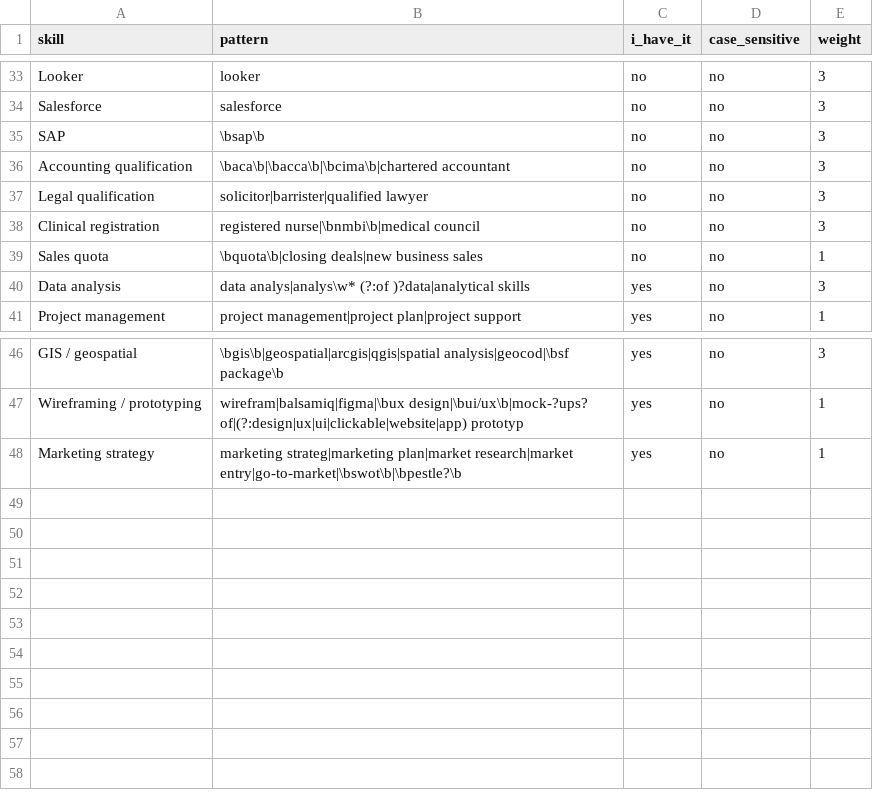
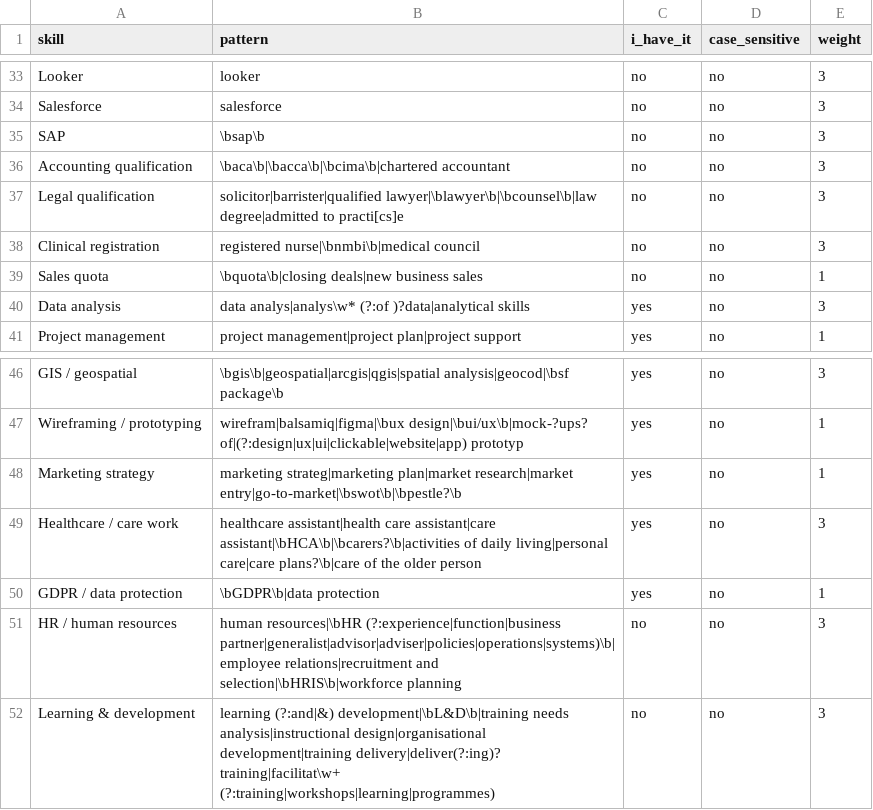
Before and after one commit to Ayoola-droid/ireland-job-match, a CSV file: skills_vocab.csv, drawn as a sheet; only a part is shown, gaps mark what is left out.

Commit message:
data(skills): add care work, GDPR, HR and learning & development skills; catch lawyer roles

```diff
--- a/skills_vocab.csv
+++ b/skills_vocab.csv
@@ -36,3 +36,3 @@ SAP,\bsap\b,no,no,3
 Accounting qualification,\baca\b|\bacca\b|\bcima\b|chartered accountant,no,no,3
-Legal qualification,solicitor|barrister|qualified lawyer,no,no,3
+Legal qualification,solicitor|barrister|qualified lawyer|\blawyer\b|\bcounsel\b|law degree|admitted to practi[cs]e,no,no,3
 Clinical registration,registered nurse|\bnmbi\b|medical council,no,no,3
@@ -48 +48,5 @@ Wireframing / prototyping,wirefram|balsamiq|figma|\bux design|\bui/ux\b|mock-?up
 Marketing strategy,marketing strateg|marketing plan|market research|market entry|go-to-market|\bswot\b|\bpestle?\b,yes,no,1
+Healthcare / care work,healthcare assistant|health care assistant|care assistant|\bHCA\b|\bcarers?\b|activities of daily living|personal care|care plans?\b|care of the older person,yes,no,3
+GDPR / data protection,\bGDPR\b|data protection,yes,no,1
+HR / human resources,human resources|\bHR (?:experience|function|business partner|generalist|advisor|adviser|policies|operations|systems)\b|employee relations|recruitment and selection|\bHRIS\b|workforce planning,no,no,3
+Learning & development,learning (?:and|&) development|\bL&D\b|training needs analysis|instructional design|organisational development|training delivery|deliver(?:ing)? training|facilitat\w+ (?:training|workshops|learning|programmes),no,no,3
```
